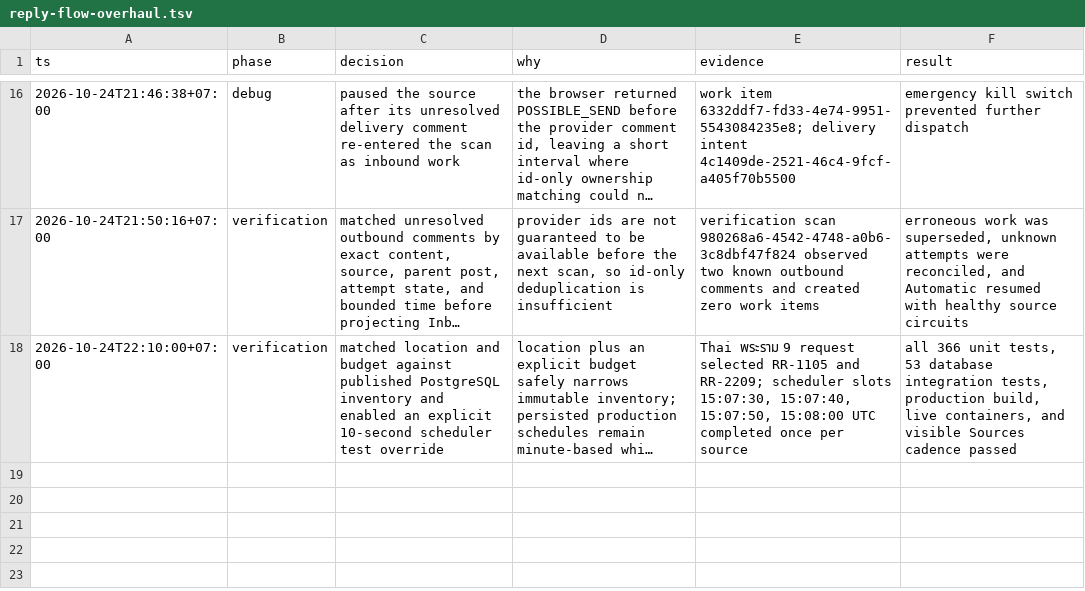
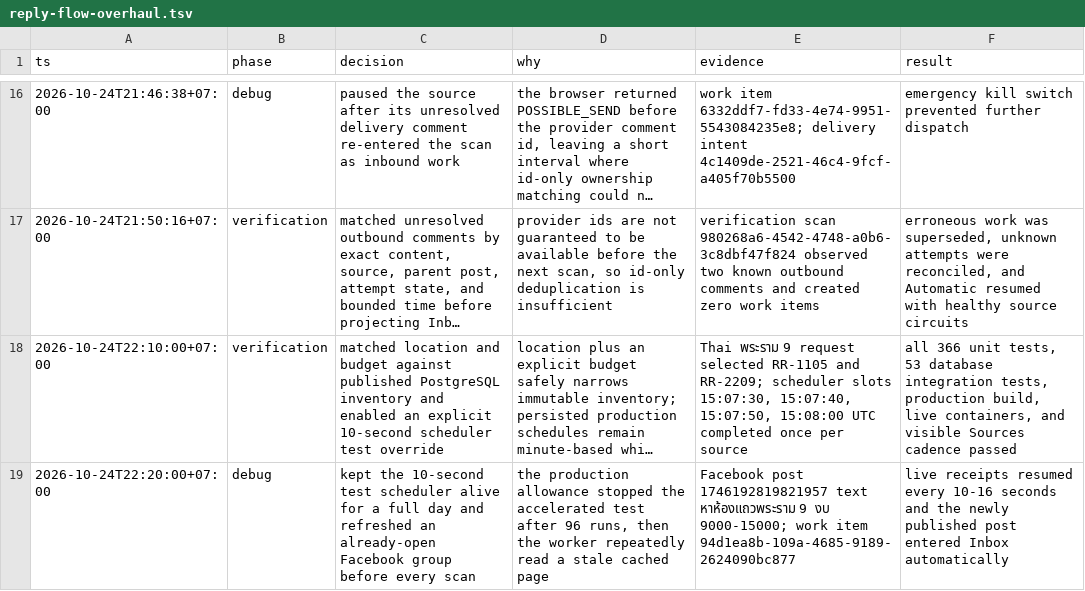
Before and after one commit to Bestlismz/post, a TSV file: .audit/reply-flow-overhaul.tsv, drawn as a sheet; only a part is shown, gaps mark what is left out; long unchanged cells end in …; the diff names each change by its address in the sheet, - before the commit and + after, or states it on an @@ line.

Commit message:
fix: refresh Facebook scans at test cadence

```diff
--- a/.audit/reply-flow-overhaul.tsv
+++ b/.audit/reply-flow-overhaul.tsv
+row 19: 2026-10-24T22:20:00+07:00 | debug | kept the 10-second test scheduler alive for a full day and refreshed an already-open Facebook group before every scan | the production allowance stopped the accelerated test after 96 runs, then the worker repeatedly read a stale cached page | Facebook post 1746192819821957 text หาห้องแถวพระราม 9 งบ 9000-15000; work item 94d1ea8b-109a-4685-9189-2624090bc877 | live receipts resumed every 10-16 seconds and the newly published post entered Inbox automatically
```
Also changed, not shown: 4 other files.
